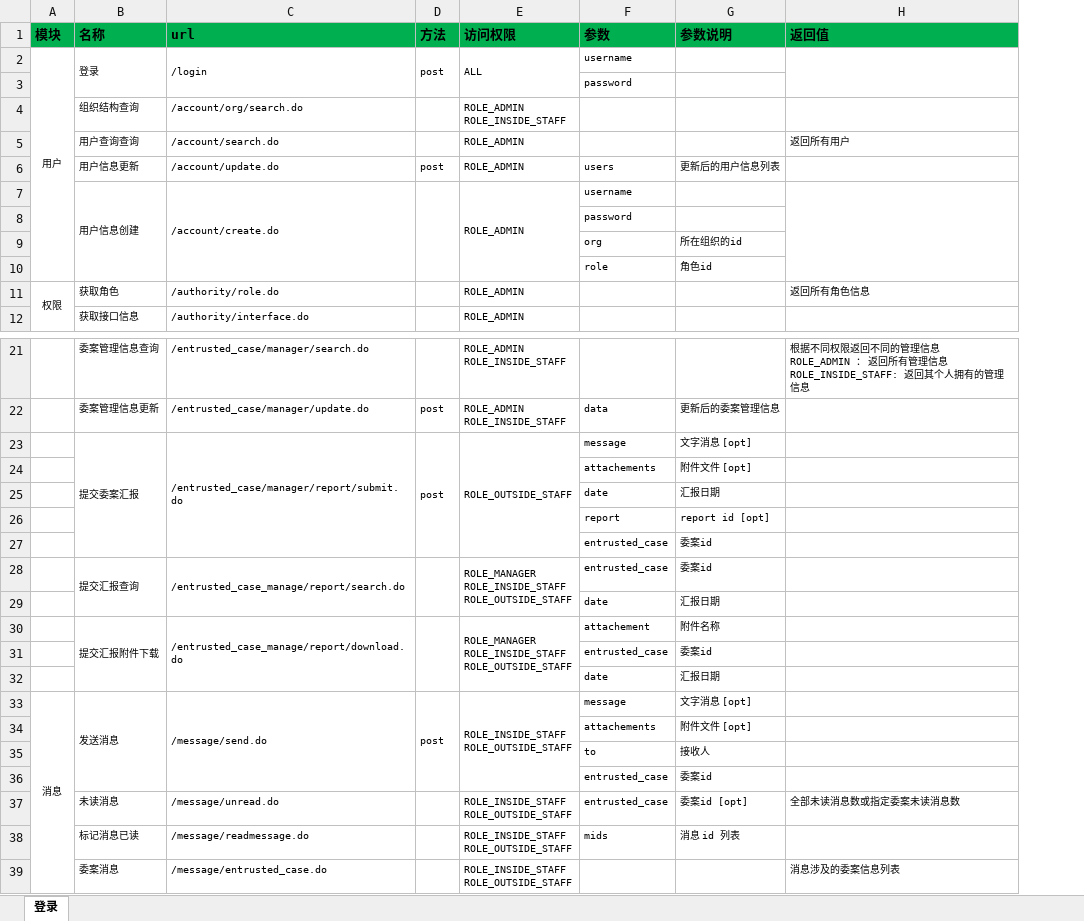
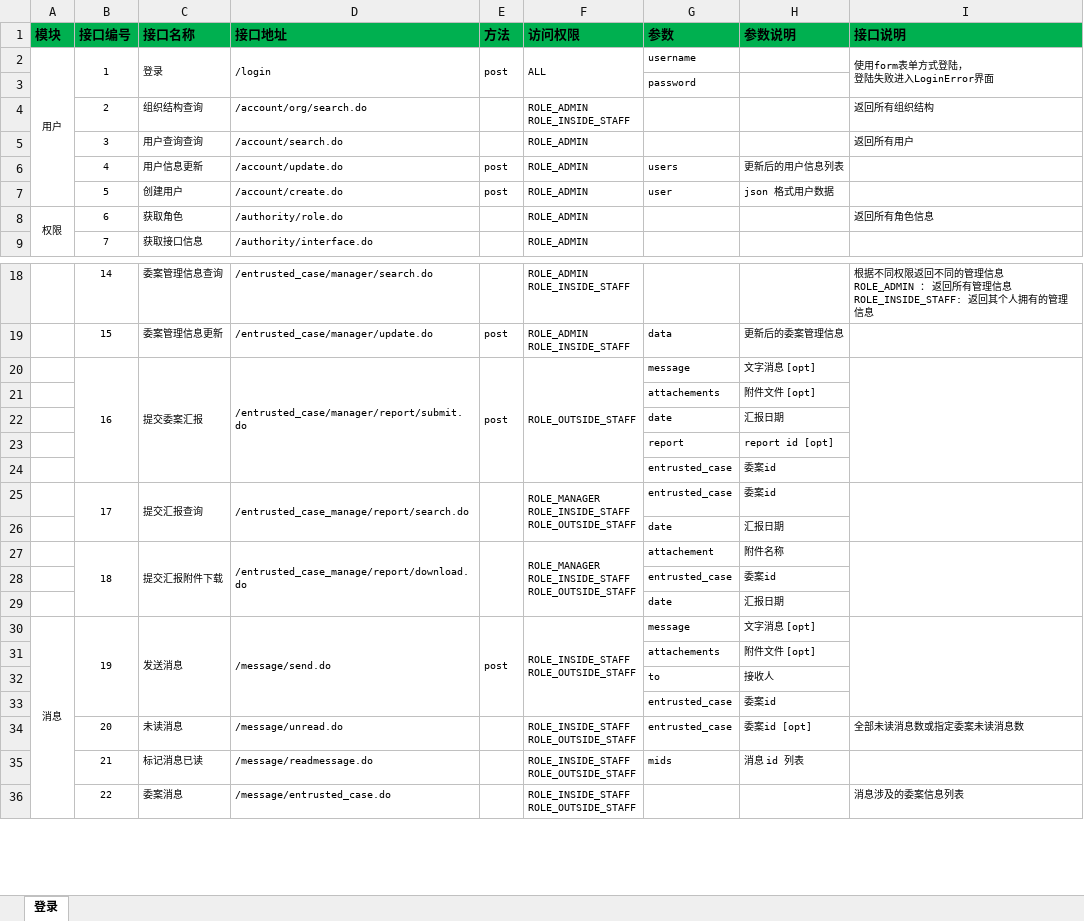
Before and after one commit to Patrick-Wang/LoanMgr, an Excel workbook: design/协议.xlsx, sheet 登录, drawn as a sheet; only a part is shown, gaps mark what is left out; values as stored, in another font and other column widths than the file's, no borders; removed rows and columns are numbered as before the commit, all else as after; ↵ is a line break in a cell; the diff names each change by its address in the sheet, - before the commit and + after, or states it on an @@ line.

```diff
--- a/design/协议.xlsx (sheet 登录)
+++ b/design/协议.xlsx (sheet 登录)
+column B (接口编号), rows 2-6: 1 |  | 2 | 3 | 4; rows 8-9: 6 | 7; rows 18-36: 14 | 15 | 16 |  |  |  |  | 17 |  | 18 |  |  | 19 |  |  |  | 20 | 21 | 22
-C1: 名称
+C1: 接口名称
-D1: url
+D1: 接口地址
-I1: 返回值
+I1: 接口说明
-I2 (接口说明): (empty)
+I2 (接口说明): 使用form表单方式登陆， ↵ 登陆失败进入LoginError界面
-I4 (接口说明): (empty)
+I4 (接口说明): 返回所有组织结构
-row 7:  | 用户信息创建 | /account/create.do |  | ROLE_ADMIN | username
-row 8:  |  |  |  |  | password
-row 9:  |  |  |  |  | org | 所在组织的id
-row 10:  |  |  |  |  | role | 角色id
+row 7:  | 5 | 创建用户 | /account/create.do | post | ROLE_ADMIN | user | json 格式用户数据
+I20:I24 merged
+I25:I26 merged
+I27:I29 merged
+I30:I33 merged
```
Also changed, not shown: design/数据库/数据字典.xlsx.
